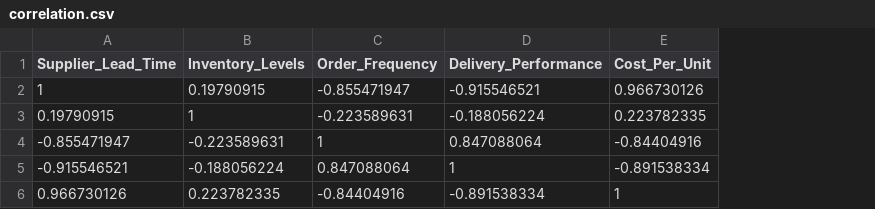
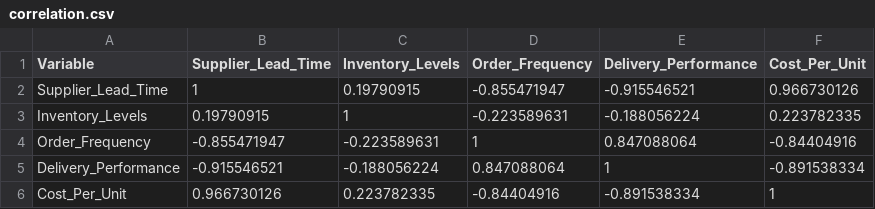
Before and after one commit to sky8845/customer-engagement-heatmap, a CSV file: correlation.csv, drawn as a sheet; the diff names each change by its address in the sheet, - before the commit and + after, or states it on an @@ line.

Commit message:
Update correlation.csv format and header

```diff
--- a/correlation.csv
+++ b/correlation.csv
+column A (Variable), rows 2-6: Supplier_Lead_Time | Inventory_Levels | Order_Frequency | Delivery_Performance | Cost_Per_Unit
```
